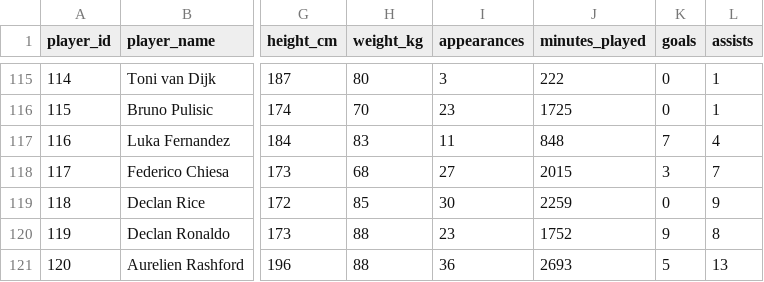
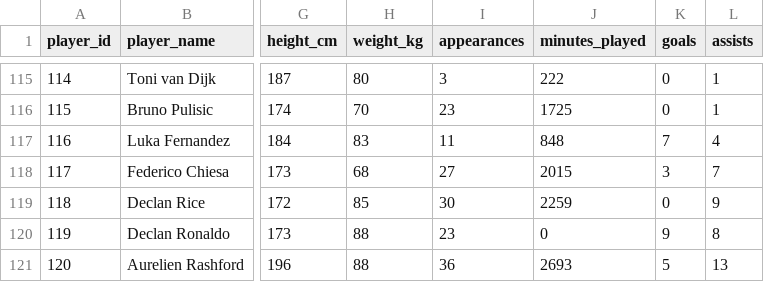
Before and after one commit to muhammad-ahmad-naeem/fifa2026-player-stats-dashboard, a CSV file: data/processed/players_clean.csv, drawn as a sheet; only a part is shown, gaps mark what is left out; the diff names each change by its address in the sheet, - before the commit and + after, or states it on an @@ line.

```diff
--- a/data/processed/players_clean.csv
+++ b/data/processed/players_clean.csv
-J120 (minutes_played): 1752
+J120 (minutes_played): 0
```
Also changed, not shown: 3 other files.
